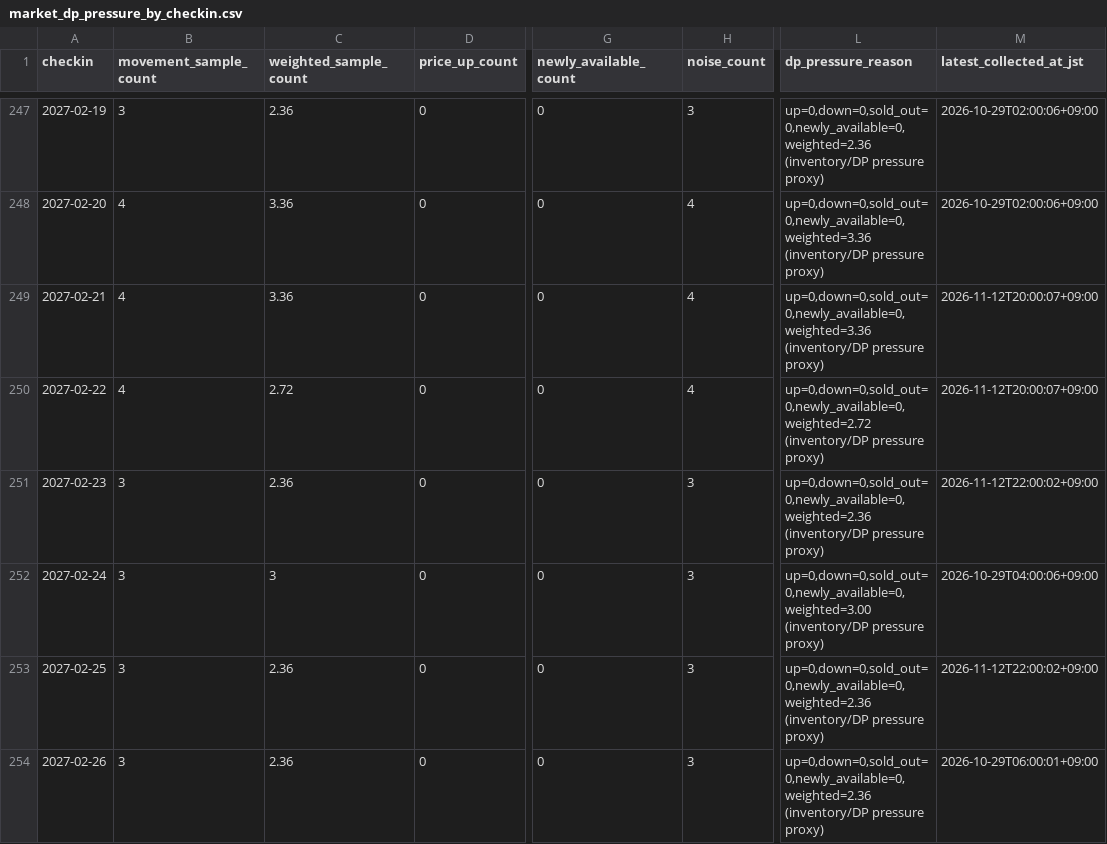
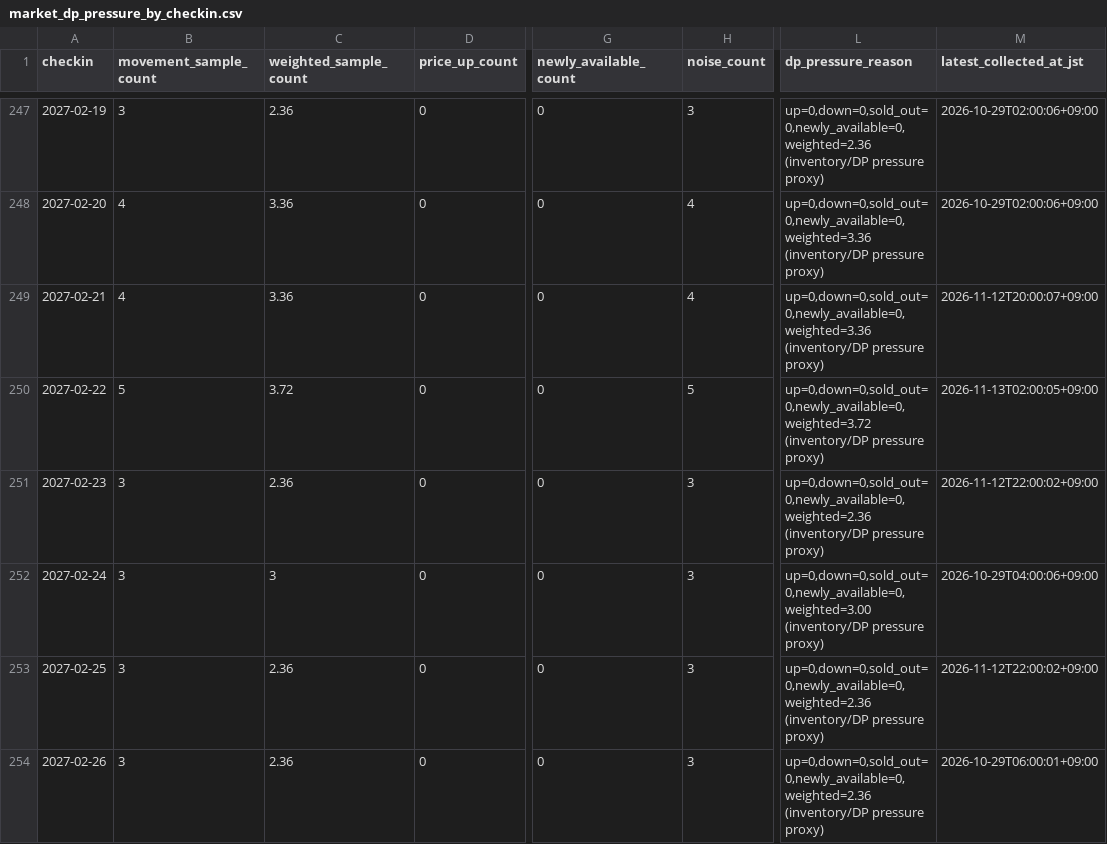
Before and after one commit to ginisato-hash/zao-market-intelligence, a CSV file: apps/zmi-bi-web/data/market_dp_pressure_by_checkin.csv, drawn as a sheet; only a part is shown, gaps mark what is left out; the diff covers the shown part only; the diff names each change by its address in the sheet, - before the commit and + after, or states it on an @@ line.

```diff
--- a/apps/zmi-bi-web/data/market_dp_pressure_by_checkin.csv
+++ b/apps/zmi-bi-web/data/market_dp_pressure_by_checkin.csv
-B250 (movement_sample_count): 4
+B250 (movement_sample_count): 5
-C250 (weighted_sample_count): 2.72
+C250 (weighted_sample_count): 3.72
-H250 (noise_count): 4
+H250 (noise_count): 5
-L250 (dp_pressure_reason): up=0,down=0,sold_out=0,newly_available=0,weighted=2.72 (inventory/DP pressure…
+L250 (dp_pressure_reason): up=0,down=0,sold_out=0,newly_available=0,weighted=3.72 (inventory/DP pressure…
-M250 (latest_collected_at_jst): 2026-11-12T20:00:07+09:00
+M250 (latest_collected_at_jst): 2026-11-13T02:00:05+09:00
```
Also changed, not shown: 22 edited cells elsewhere in this file, .data/history/zao_signals_2027_05.csv, apps/zmi-bi-web/data/priority_competitor_coverage.csv, 9 other files.
